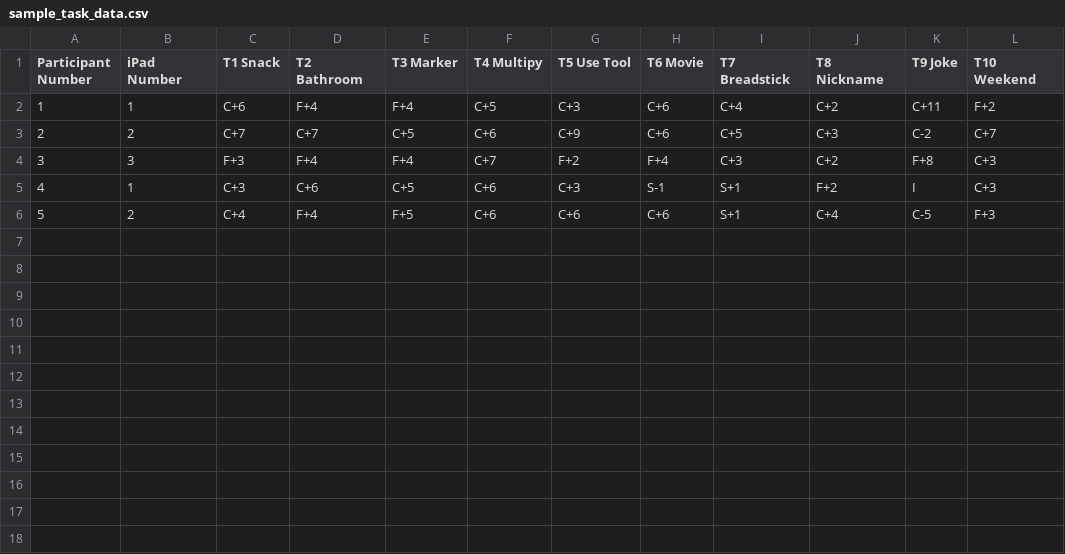
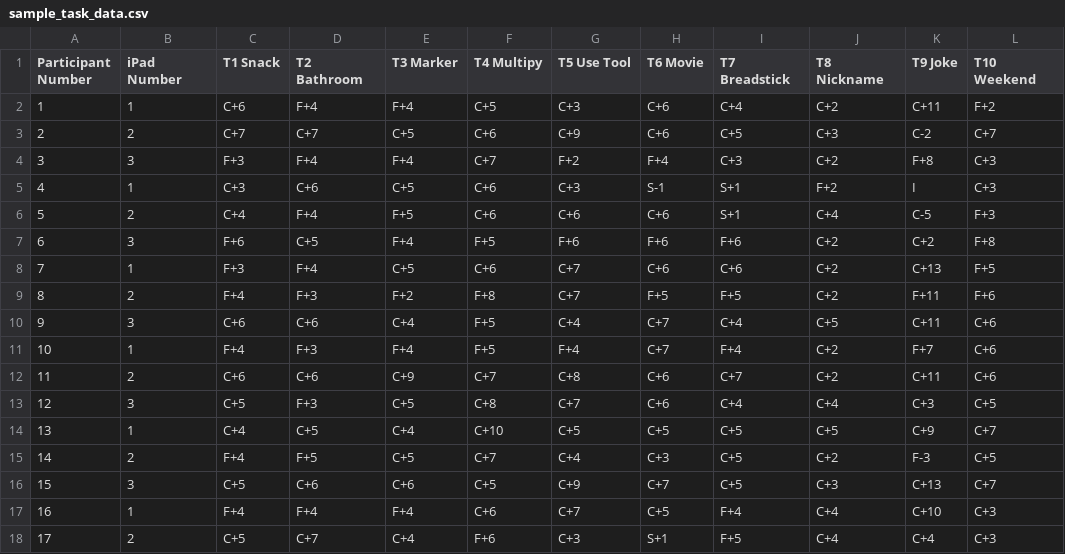
Before and after one commit to BladeF/Thesis-Data-Analysis, a CSV file: data/raw/sample_task_data.csv, drawn as a sheet; the diff names each change by its address in the sheet, - before the commit and + after, or states it on an @@ line.

Commit message:
Finished the exploratory work in cleaning the task data

```diff
--- a/data/raw/sample_task_data.csv
+++ b/data/raw/sample_task_data.csv
+row 7: 6 | 3 | F+6 | C+5 | F+4 | F+5 | F+6 | F+6 | F+6 | C+2 | C+2 | F+8
+row 8: 7 | 1 | F+3 | F+4 | C+5 | C+6 | C+7 | C+6 | C+6 | C+2 | C+13 | F+5
+row 9: 8 | 2 | F+4 | F+3 | F+2 | F+8 | C+7 | F+5 | F+5 | C+2 | F+11 | F+6
+row 10: 9 | 3 | C+6 | C+6 | C+4 | F+5 | C+4 | C+7 | C+4 | C+5 | C+11 | C+6
+row 11: 10 | 1 | F+4 | F+3 | F+4 | F+5 | F+4 | C+7 | F+4 | C+2 | F+7 | C+6
+row 12: 11 | 2 | C+6 | C+6 | C+9 | C+7 | C+8 | C+6 | C+7 | C+2 | C+11 | C+6
+row 13: 12 | 3 | C+5 | F+3 | C+5 | C+8 | C+7 | C+6 | C+4 | C+4 | C+3 | C+5
+row 14: 13 | 1 | C+4 | C+5 | C+4 | C+10 | C+5 | C+5 | C+5 | C+5 | C+9 | C+7
+row 15: 14 | 2 | F+4 | F+5 | C+5 | C+7 | C+4 | C+3 | C+5 | C+2 | F-3 | C+5
+row 16: 15 | 3 | C+5 | C+6 | C+6 | C+5 | C+9 | C+7 | C+5 | C+3 | C+13 | C+7
+row 17: 16 | 1 | F+4 | F+4 | F+4 | C+6 | C+7 | C+5 | F+4 | C+4 | C+10 | C+3
+row 18: 17 | 2 | C+5 | C+7 | C+4 | F+6 | C+3 | S+1 | F+5 | C+4 | C+4 | C+3
```
Also changed, not shown: 1 other file.
